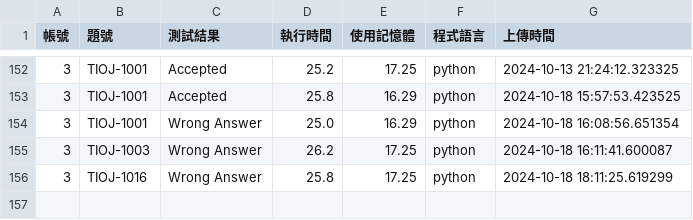
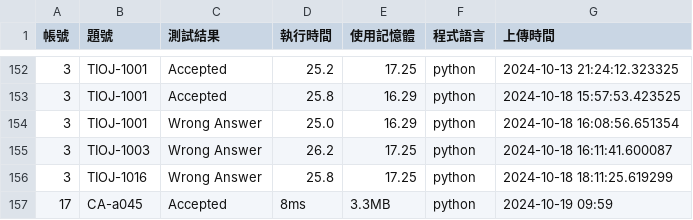
Before and after one commit to CodeAlchemyproject/CodeAlchemy, a CSV file: crawler/result.csv, drawn as a sheet; only a part is shown, gaps mark what is left out; the diff names each change by its address in the sheet, - before the commit and + after, or states it on an @@ line.

```diff
--- a/crawler/result.csv
+++ b/crawler/result.csv
+row 157: 17 | CA-a045 | Accepted | 8ms | 3.3MB | python | 2024-10-19 09:59
```
Also changed, not shown: 16 other files.
